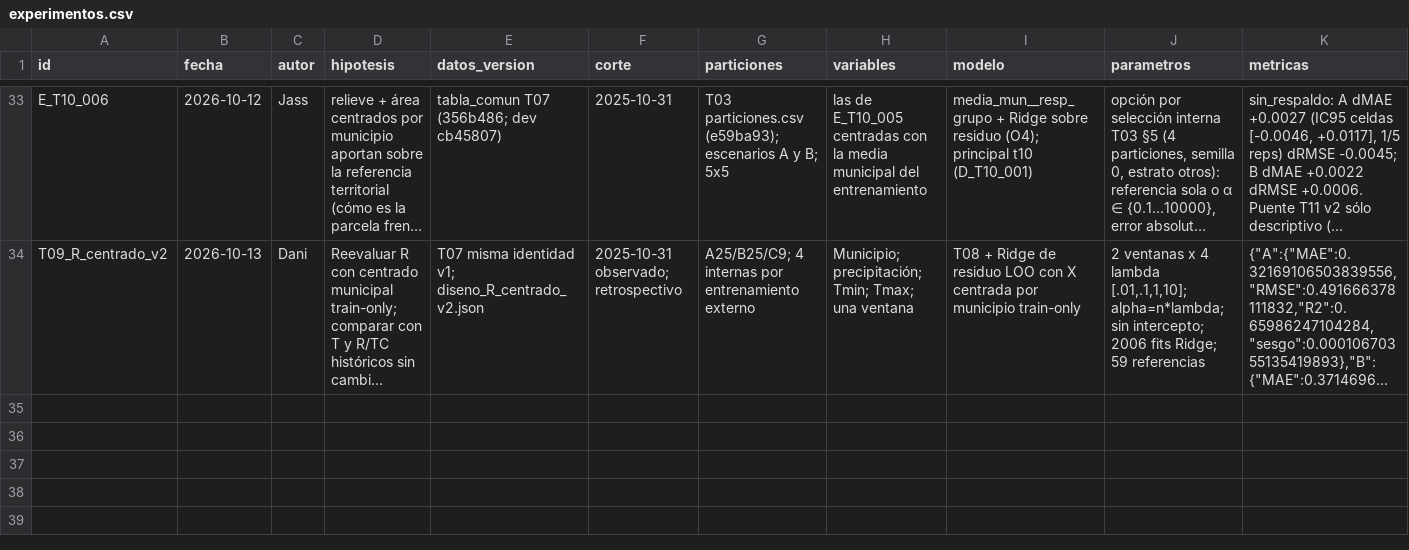
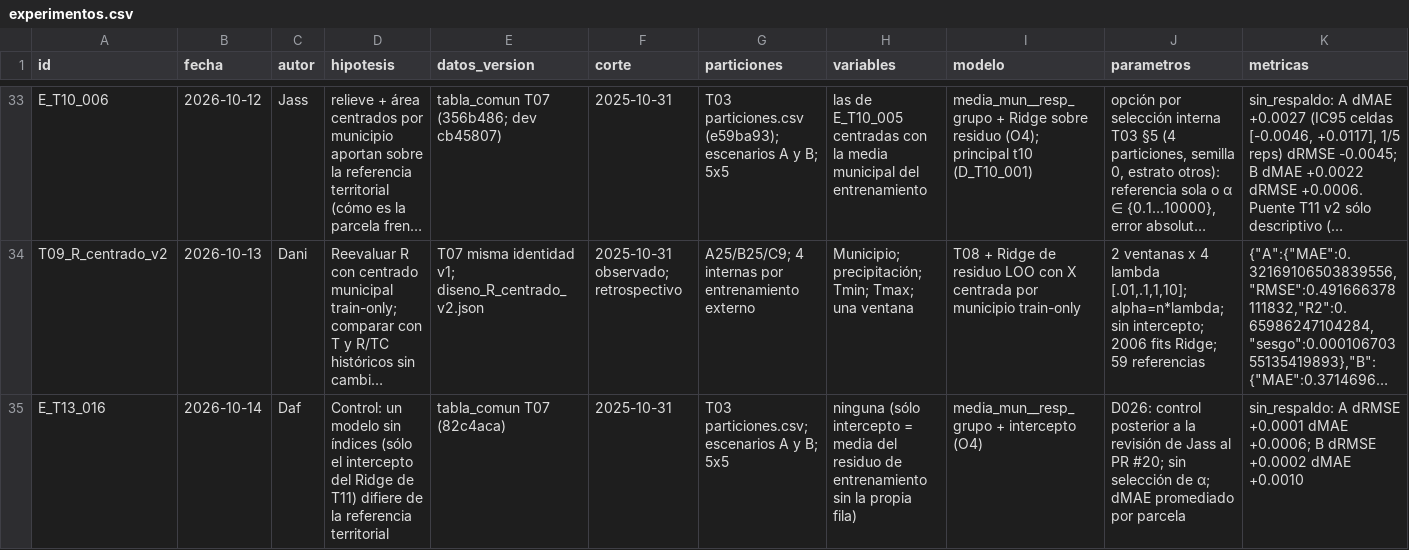
Before and after one commit to danielalira20/AgroCebada-2026, a CSV file: registro/experimentos.csv, drawn as a sheet; only a part is shown, gaps mark what is left out; long unchanged cells end in …; rows hold the shown columns only; the diff names each change by its address in the sheet, - before the commit and + after, or states it on an @@ line.

```diff
--- a/registro/experimentos.csv
+++ b/registro/experimentos.csv
+row 35: E_T13_016 | 2026-10-14 | Daf | Control: un modelo sin índices (sólo el intercepto del Ridge de T11) difiere de la referencia territorial | tabla_comun T07 (82c4aca) | 2025-10-31 | T03 particiones.csv; escenarios A y B; 5x5 | ninguna (sólo intercepto = media del residuo de entrenamiento sin la propia fila) | media_mun__resp_grupo + intercepto (O4) | D026: control posterior a la revisión de Jass al PR #20; sin selección de α; dMAE promediado por parcela | sin_respaldo: A dRMSE +0.0001 dMAE +0.0006; B dRMSE +0.0002 dMAE +0.0010
```
Also changed, not shown: registro/decisiones.csv, registro/uso_ia.csv, 3 other files.
